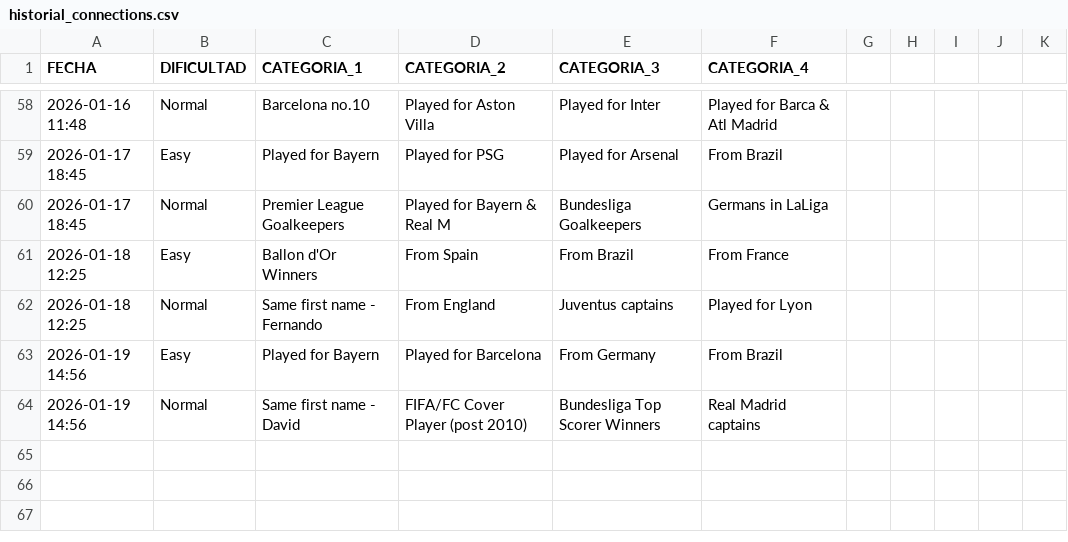
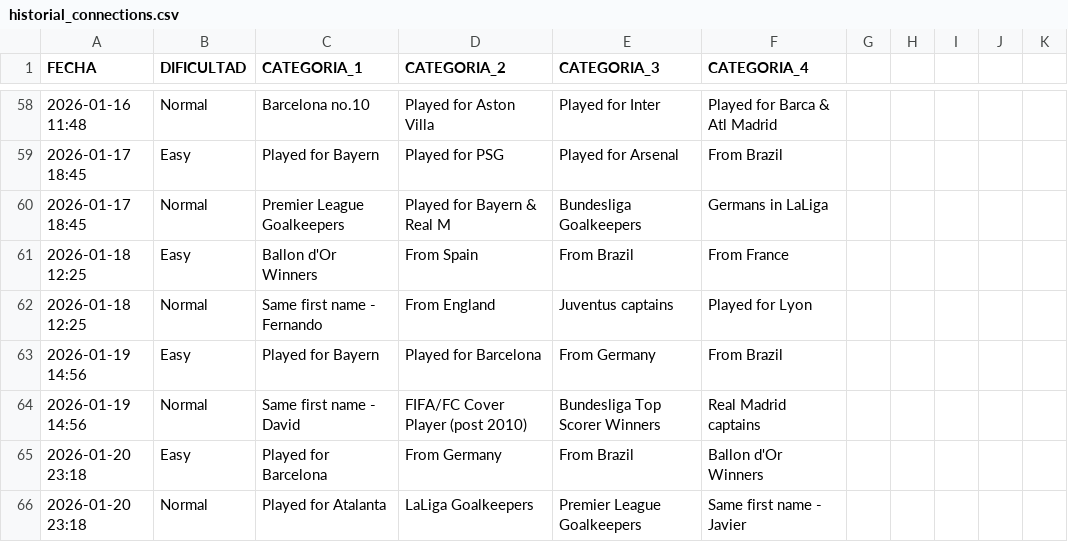
Before and after one commit to candelamtx32/scraping_futbol11, a CSV file: historial_connections.csv, drawn as a sheet; only a part is shown, gaps mark what is left out; the diff names each change by its address in the sheet, - before the commit and + after, or states it on an @@ line.

```diff
--- a/historial_connections.csv
+++ b/historial_connections.csv
+row 65: 2026-01-20 23:18 | Easy | Played for Barcelona | From Germany | From Brazil | Ballon d'Or Winners
+row 66: 2026-01-20 23:18 | Normal | Played for Atalanta | LaLiga Goalkeepers | Premier League Goalkeepers | Same first name - Javier
```
Also changed, not shown: historial_formaciones.csv, historial_grid.csv, 1 other file.
